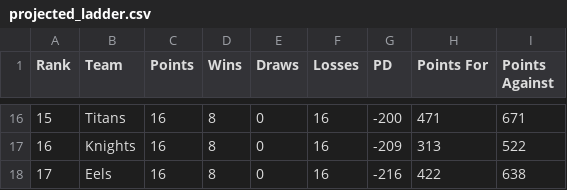
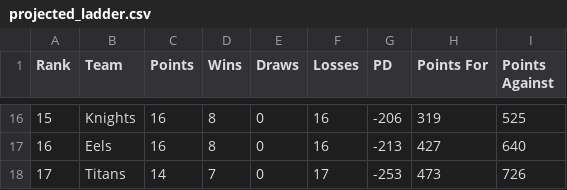
Before and after one commit to BroncosSabres/BSmachine, a CSV file: data/Round8/projected_ladder.csv, drawn as a sheet; only a part is shown, gaps mark what is left out; the diff covers the shown part only.

```diff
--- a/data/Round8/projected_ladder.csv
+++ b/data/Round8/projected_ladder.csv
@@ -16,3 +16,3 @@ Rank,Team,Points,Wins,Draws,Losses,PD,Points For,Points Against
-15,Titans,16,8,0,16,-200,471,671
-16,Knights,16,8,0,16,-209,313,522
-17,Eels,16,8,0,16,-216,422,638
+15,Knights,16,8,0,16,-206,319,525
+16,Eels,16,8,0,16,-213,427,640
+17,Titans,14,7,0,17,-253,473,726
```
Also changed, not shown: 64 edited cells elsewhere in this file, data/Round8/results.csv, 4 other files.
